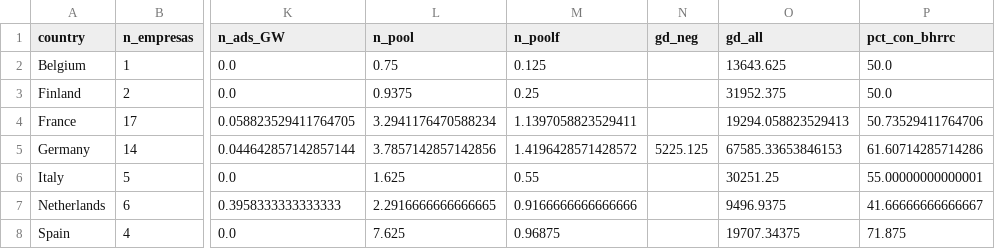
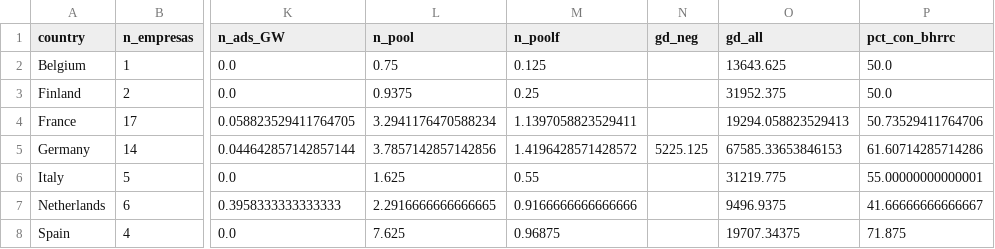
Before and after one commit to jperdel/esg-washing, a CSV file: results/issue2_controversies/frecuencias_pais.csv, drawn as a sheet; only a part is shown, gaps mark what is left out; the diff names each change by its address in the sheet, - before the commit and + after, or states it on an @@ line.

```diff
--- a/results/issue2_controversies/frecuencias_pais.csv
+++ b/results/issue2_controversies/frecuencias_pais.csv
-O6 (gd_all): 30251.25
+O6 (gd_all): 31219.775
```
Also changed, not shown: results/issue2_controversies/correlaciones_fuentes.csv, results/issue2_controversies/frecuencias_ano.csv, 5 other files.
